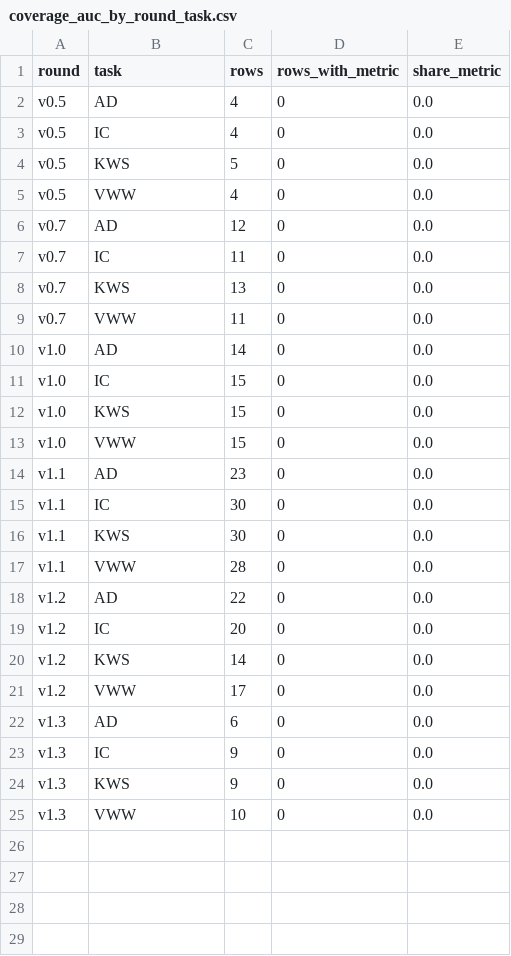
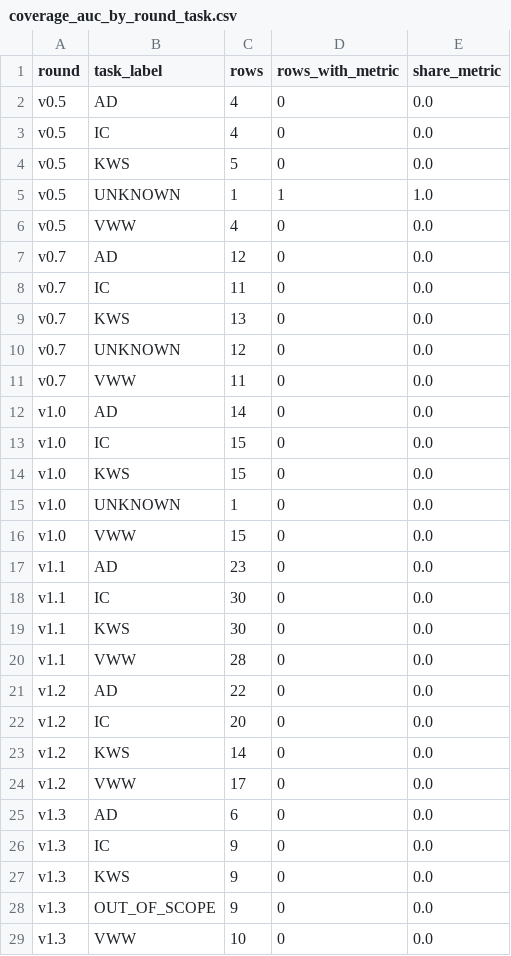
Before and after one commit to brk2ran/masterarbeit, a CSV file: docs/baseline_tables/coverage_auc_by_round_task.csv, drawn as a sheet.

```diff
--- a/docs/baseline_tables/coverage_auc_by_round_task.csv
+++ b/docs/baseline_tables/coverage_auc_by_round_task.csv
@@ -1,2 +1,2 @@
-round,task,rows,rows_with_metric,share_metric
+round,task_label,rows,rows_with_metric,share_metric
 v0.5,AD,4,0,0.0
@@ -4,2 +4,3 @@ v0.5,IC,4,0,0.0
 v0.5,KWS,5,0,0.0
+v0.5,UNKNOWN,1,1,1.0
 v0.5,VWW,4,0,0.0
@@ -8,2 +9,3 @@ v0.7,IC,11,0,0.0
 v0.7,KWS,13,0,0.0
+v0.7,UNKNOWN,12,0,0.0
 v0.7,VWW,11,0,0.0
@@ -12,2 +14,3 @@ v1.0,IC,15,0,0.0
 v1.0,KWS,15,0,0.0
+v1.0,UNKNOWN,1,0,0.0
 v1.0,VWW,15,0,0.0
@@ -24,2 +27,3 @@ v1.3,IC,9,0,0.0
 v1.3,KWS,9,0,0.0
+v1.3,OUT_OF_SCOPE,9,0,0.0
 v1.3,VWW,10,0,0.0
```
Also changed, not shown: docs/baseline_tables/coverage_accuracy_by_round_task.csv, docs/baseline_tables/coverage_energy_uj_by_round_task.csv, 36 other files.
